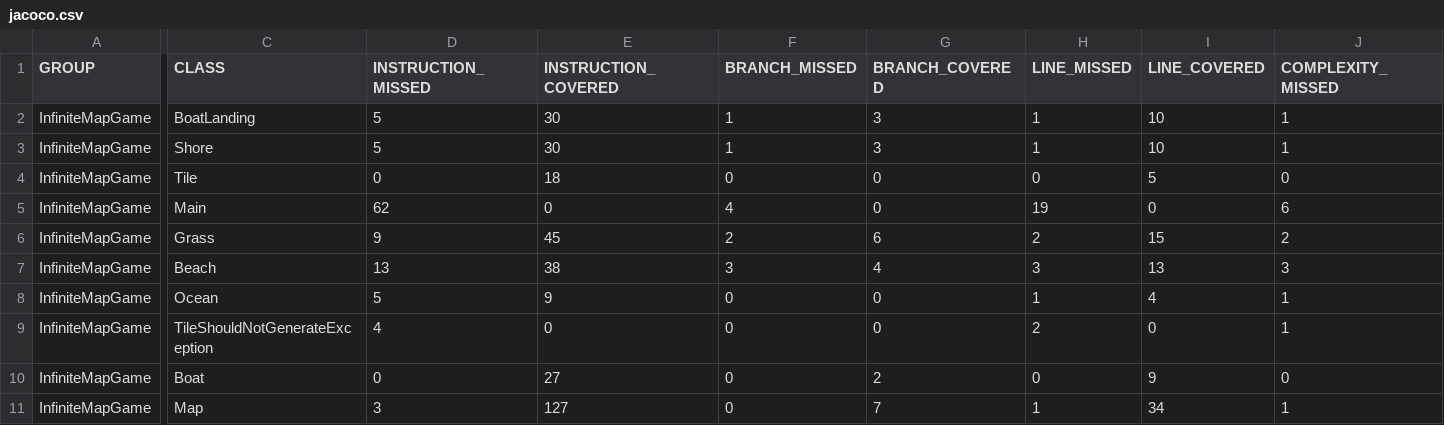
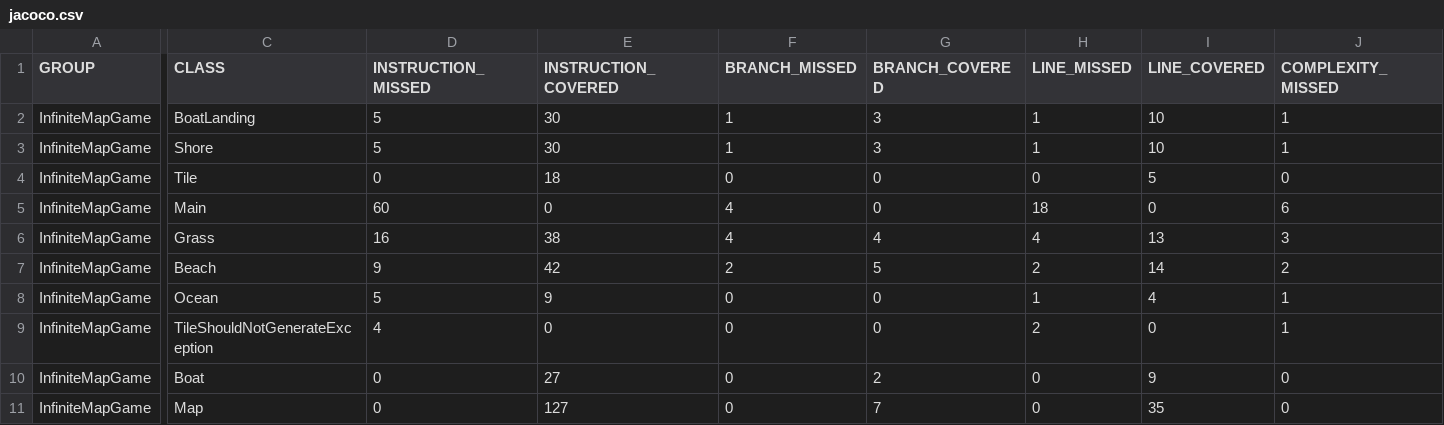
Before and after one commit to leigh966/InfiniteMapGame, a CSV file: target/site/jacoco/jacoco.csv, drawn as a sheet; only a part is shown, gaps mark what is left out; the diff covers the shown part only; the diff names each change by its address in the sheet, - before the commit and + after, or states it on an @@ line.

```diff
--- a/target/site/jacoco/jacoco.csv
+++ b/target/site/jacoco/jacoco.csv
-D5 (INSTRUCTION_MISSED): 62
+D5 (INSTRUCTION_MISSED): 60
-H5 (LINE_MISSED): 19
+H5 (LINE_MISSED): 18
-D6 (INSTRUCTION_MISSED): 9
+D6 (INSTRUCTION_MISSED): 16
-E6 (INSTRUCTION_COVERED): 45
+E6 (INSTRUCTION_COVERED): 38
-F6 (BRANCH_MISSED): 2
+F6 (BRANCH_MISSED): 4
-G6 (BRANCH_COVERED): 6
+G6 (BRANCH_COVERED): 4
-H6 (LINE_MISSED): 2
+H6 (LINE_MISSED): 4
-I6 (LINE_COVERED): 15
+I6 (LINE_COVERED): 13
-J6 (COMPLEXITY_MISSED): 2
+J6 (COMPLEXITY_MISSED): 3
-D7 (INSTRUCTION_MISSED): 13
+D7 (INSTRUCTION_MISSED): 9
-E7 (INSTRUCTION_COVERED): 38
+E7 (INSTRUCTION_COVERED): 42
-F7 (BRANCH_MISSED): 3
+F7 (BRANCH_MISSED): 2
-G7 (BRANCH_COVERED): 4
+G7 (BRANCH_COVERED): 5
-H7 (LINE_MISSED): 3
+H7 (LINE_MISSED): 2
-I7 (LINE_COVERED): 13
+I7 (LINE_COVERED): 14
-J7 (COMPLEXITY_MISSED): 3
+J7 (COMPLEXITY_MISSED): 2
-D11 (INSTRUCTION_MISSED): 3
+D11 (INSTRUCTION_MISSED): 0
-H11 (LINE_MISSED): 1
+H11 (LINE_MISSED): 0
-I11 (LINE_COVERED): 34
+I11 (LINE_COVERED): 35
-J11 (COMPLEXITY_MISSED): 1
+J11 (COMPLEXITY_MISSED): 0
```
Also changed, not shown: 3 edited cells elsewhere in this file, 31 other files.
